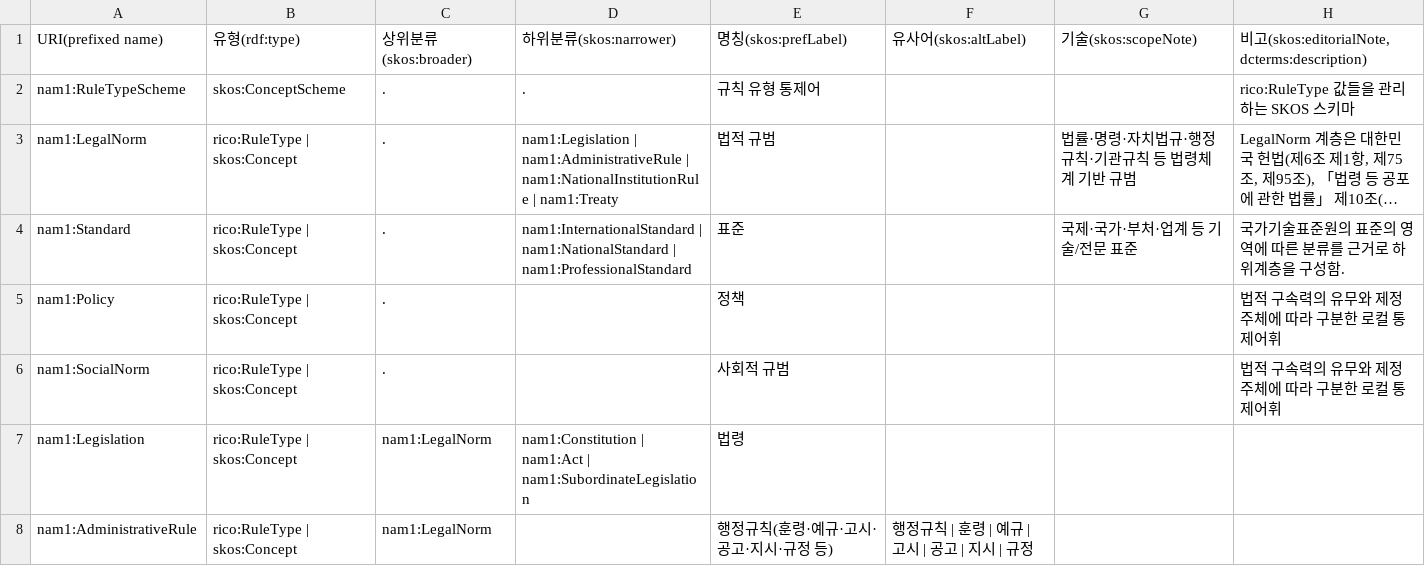
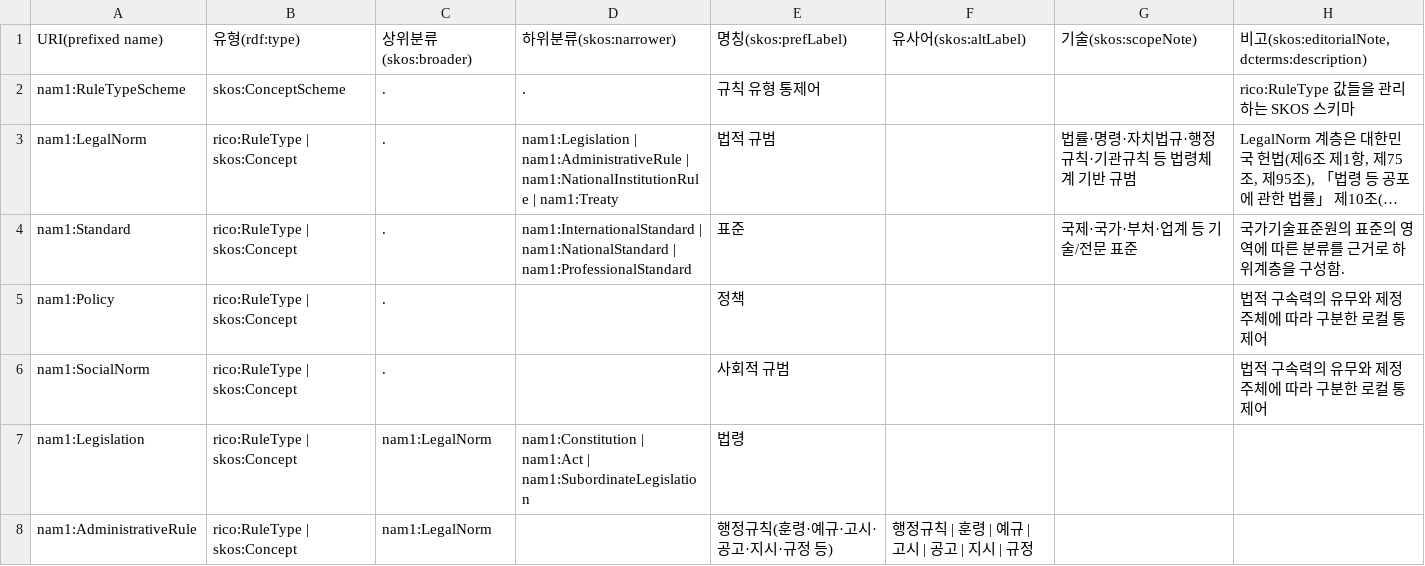
Before and after one commit to lseun135/NAontology_study, a CSV file: docs/m1-record/RuleType.csv, drawn as a sheet; only a part is shown; long unchanged cells end in …; the diff names each change by its address in the sheet, - before the commit and + after, or states it on an @@ line.

Commit message:
Update RuleType.csv

```diff
--- a/docs/m1-record/RuleType.csv
+++ b/docs/m1-record/RuleType.csv
-H5:H6: 법적 구속력의 유무와 제정 주체에 따라 구분한 로컬 통제어휘
+H5:H6: 법적 구속력의 유무와 제정 주체에 따라 구분한 로컬 통제어
```
